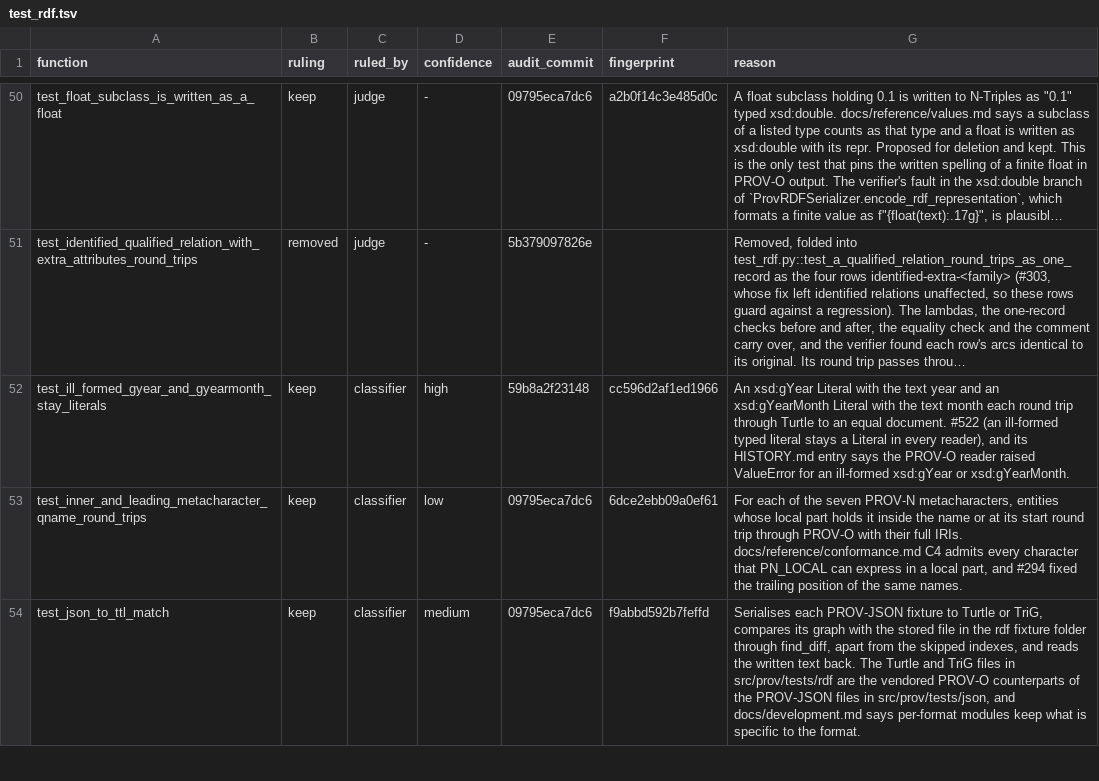
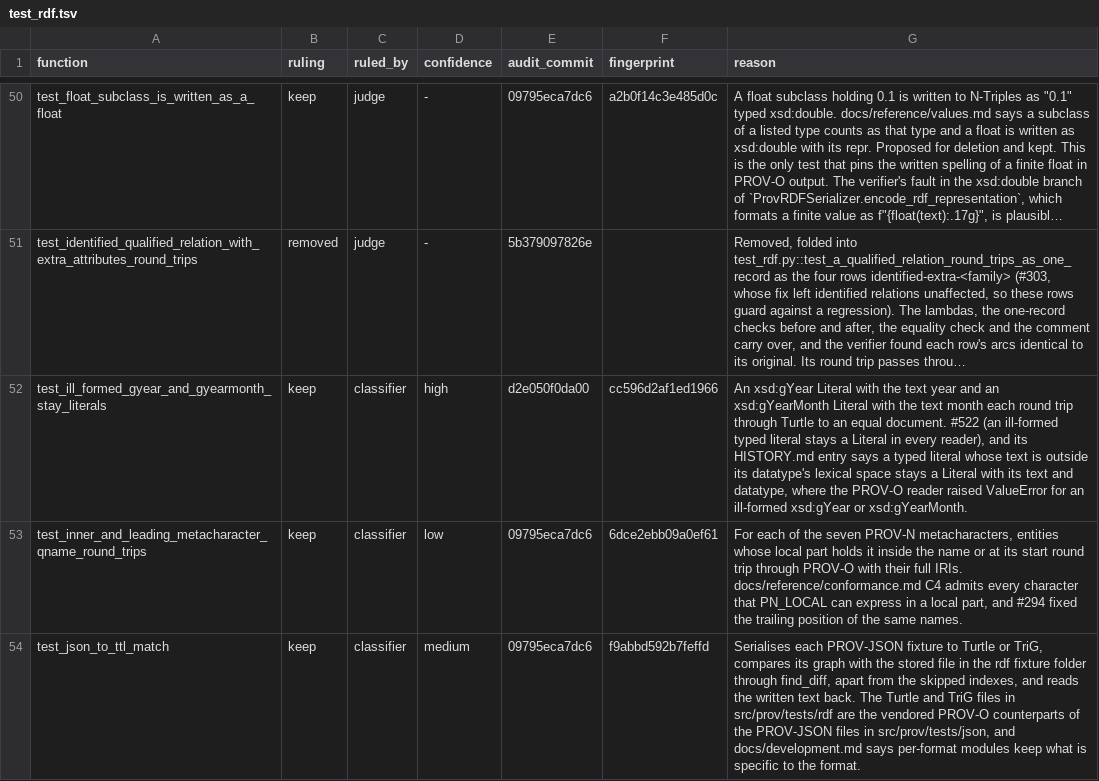
Before and after one commit to trungdong/prov, a TSV file: planning/test-audit/register/test_rdf.tsv, drawn as a sheet; only a part is shown, gaps mark what is left out; long unchanged cells end in …; the diff names each change by its address in the sheet, - before the commit and + after, or states it on an @@ line.

Commit message:
chore: name the half-ledger in the classifier brief and cite the current rule in one row
A split-half classifier was never told its ledger's file name. The test_rdf row for ill-formed gYear values cited only the pre-fix clause of its HISTORY.md entry, and a HISTORY.md source now counts only for behaviour the entry gives as current.

```diff
--- a/planning/test-audit/register/test_rdf.tsv
+++ b/planning/test-audit/register/test_rdf.tsv
-E52 (audit_commit): 59b8a2f23148
+E52 (audit_commit): d2e050f0da00
-G52 (reason): …entry says the PROV-O…
+G52 (reason): …entry says a typed literal whose text is outside its datatype's lexical space stays a Literal with its text and datatype, where the PROV-O…
```
Also changed, not shown: 1 other file.
